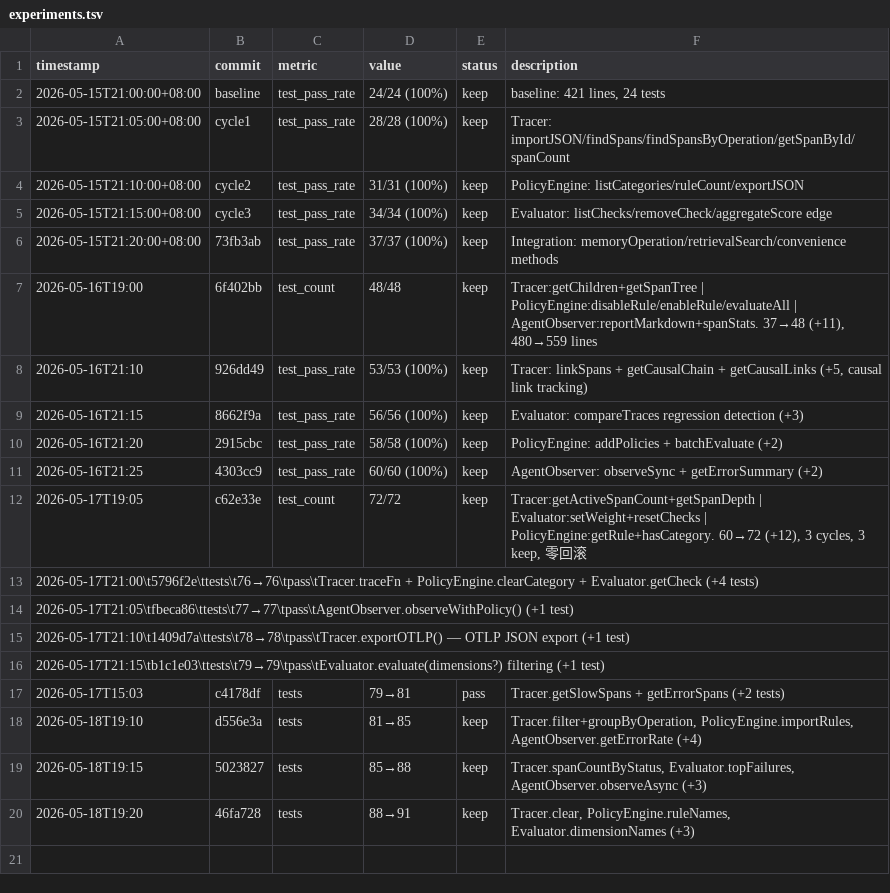
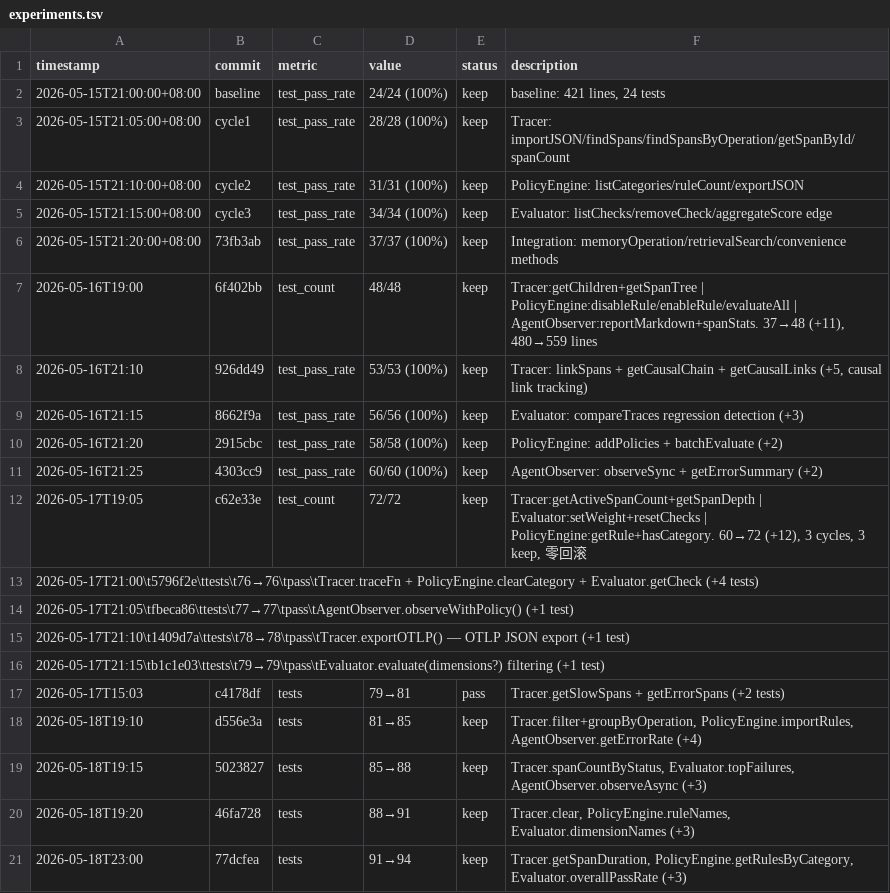
Before and after one commit to robertsong2019/openclaw-workspace, a TSV file: lab/agent-observability/experiments.tsv, drawn as a sheet; the diff names each change by its address in the sheet, - before the commit and + after, or states it on an @@ line.

Commit message:
docs: update experiments.tsv (91→94, 1 cycle, keep)

```diff
--- a/lab/agent-observability/experiments.tsv
+++ b/lab/agent-observability/experiments.tsv
+row 21: 2026-05-18T23:00 | 77dcfea | tests | 91→94 | keep | Tracer.getSpanDuration, PolicyEngine.getRulesByCategory, Evaluator.overallPassRate (+3)
```
